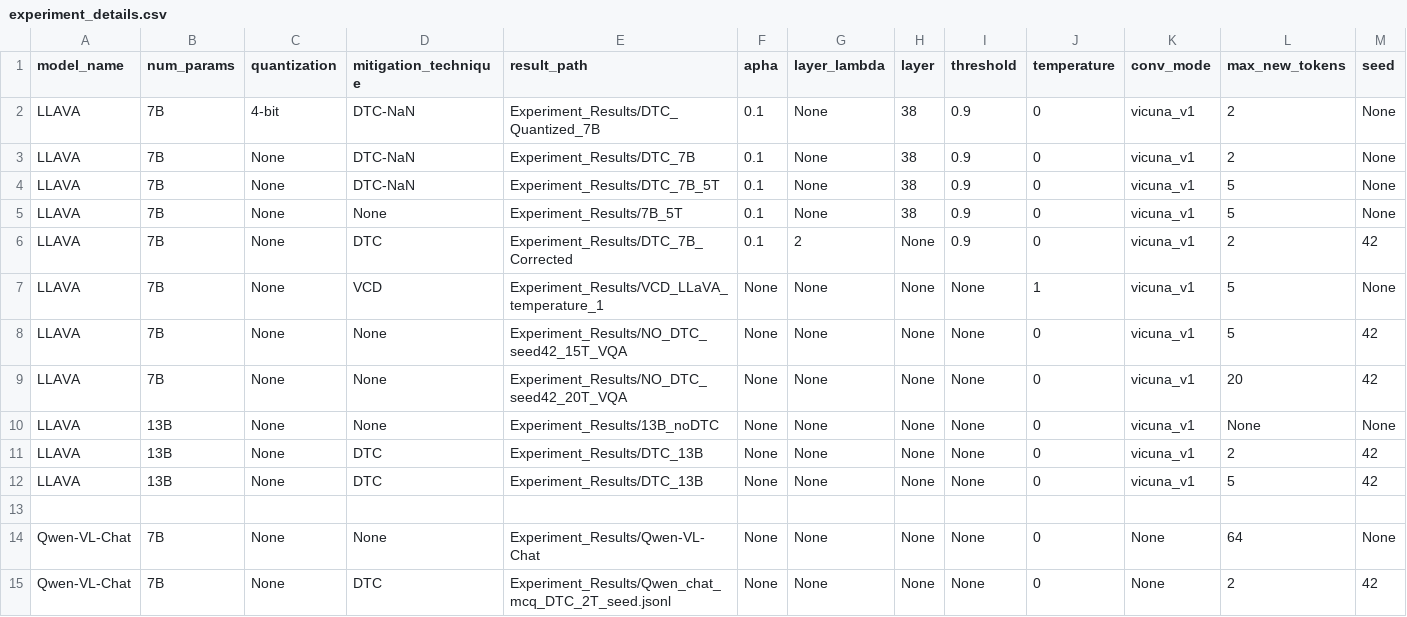
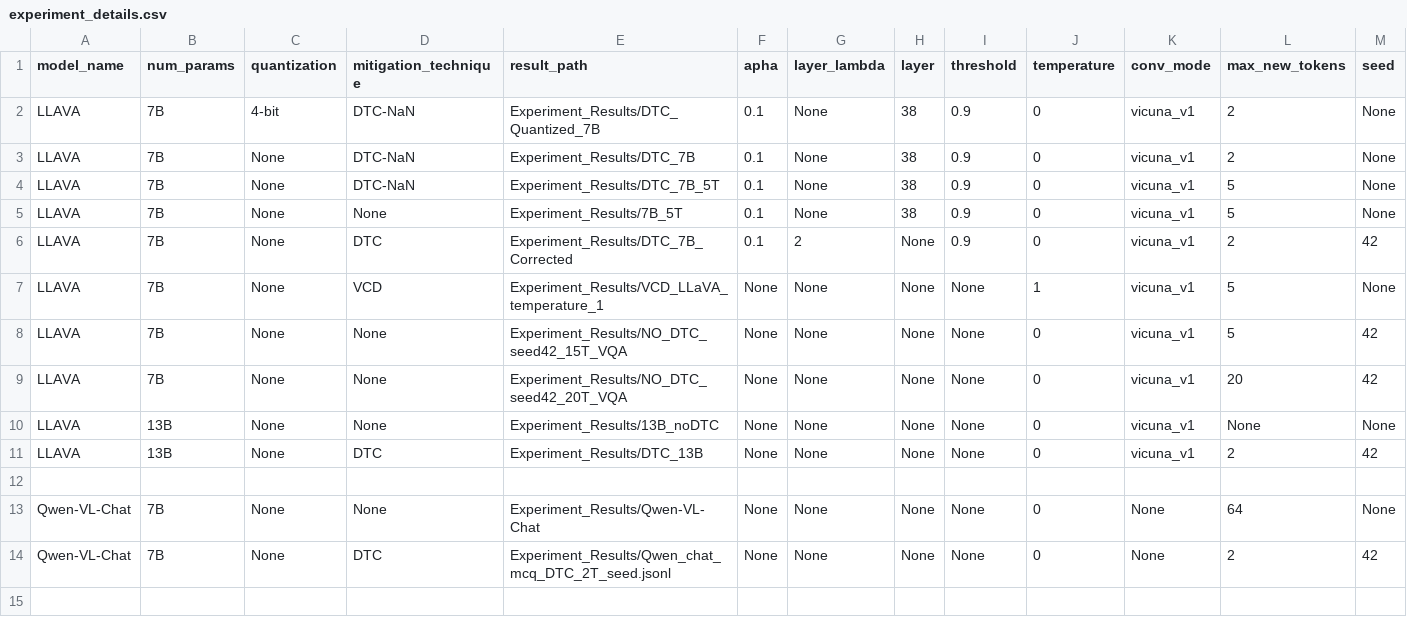
Before and after one commit to keshav22/Mitigate-Relation-Hallucination, a CSV file: Experiment_Results/experiment_details.csv, drawn as a sheet; only a part is shown; rows hold the shown columns only; the diff names each change by its address in the sheet, - before the commit and + after, or states it on an @@ line.

Commit message:
removed redundant entry

```diff
--- a/Experiment_Results/experiment_details.csv
+++ b/Experiment_Results/experiment_details.csv
-row 12: LLAVA | 13B | None | DTC | Experiment_Results/DTC_13B | None | None | None | None | 0 | vicuna_v1 | 5 | 42
```
